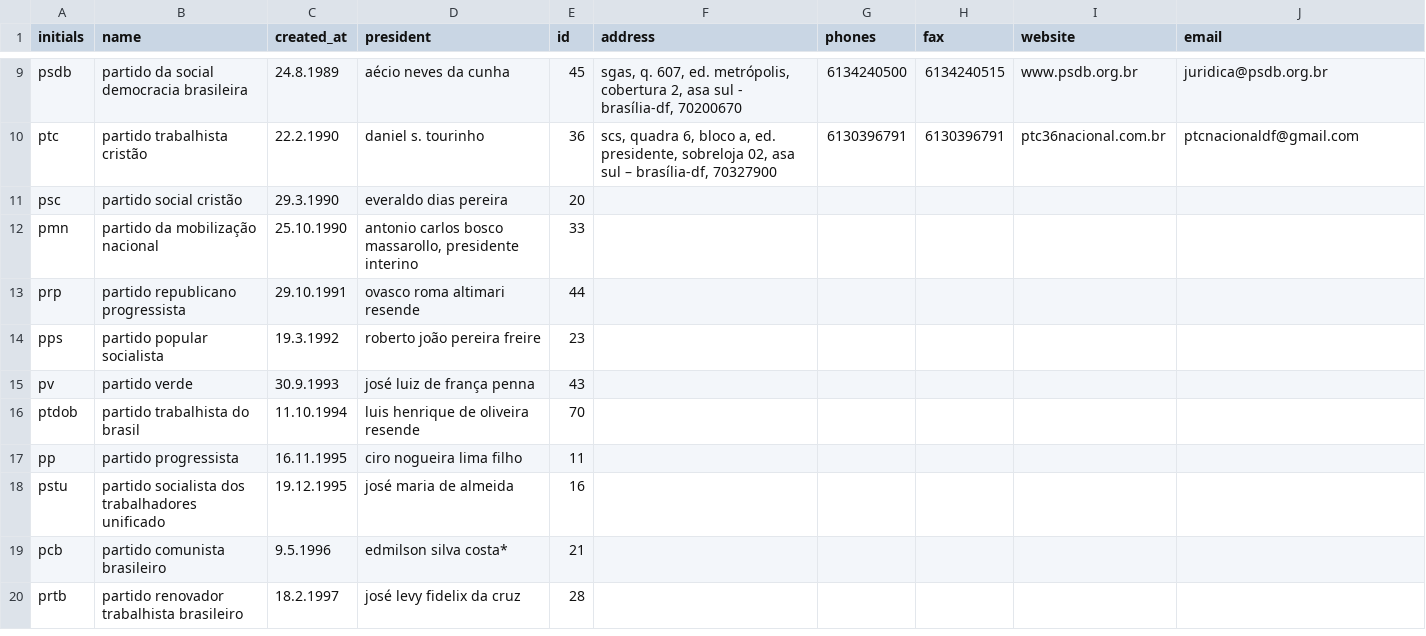
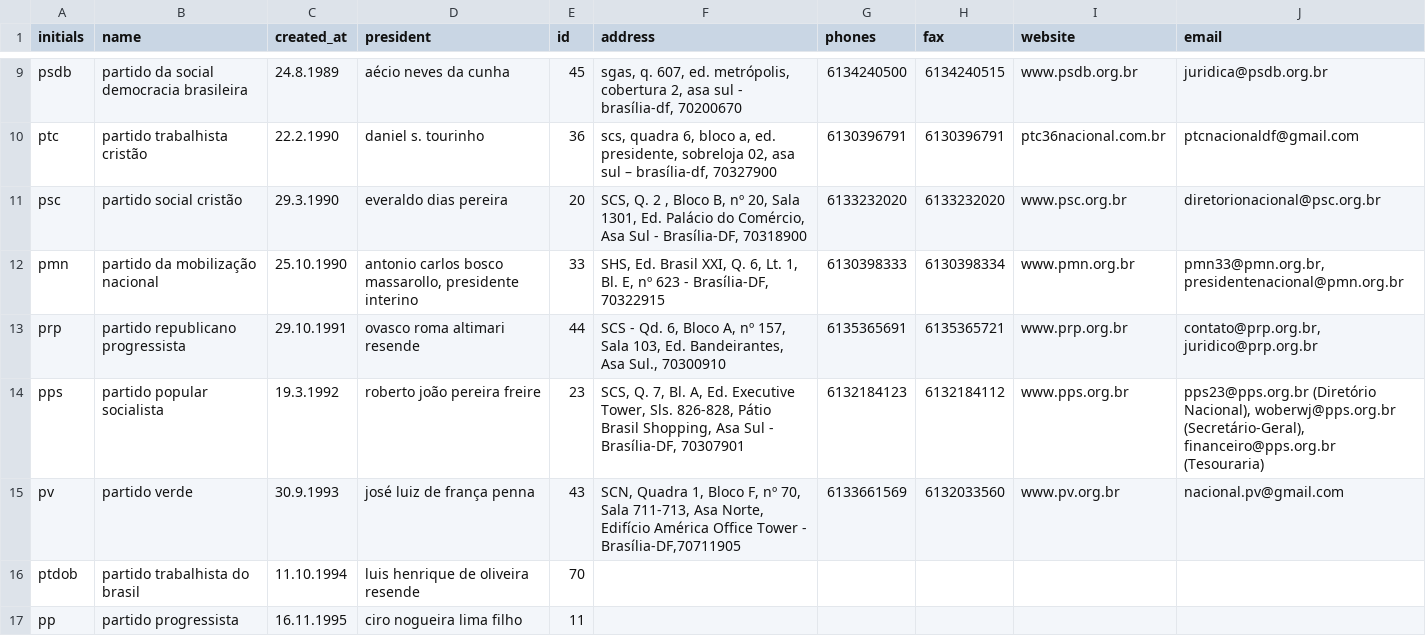
Before and after one commit to yvesbastos/ultimatumbr, a CSV file: data/parties.csv, drawn as a sheet; only a part is shown, gaps mark what is left out; the shorter side is filled out with more unchanged rows.

Commit message:
Update parties.csv

```diff
--- a/data/parties.csv
+++ b/data/parties.csv
@@ -10,7 +10,7 @@ psdb;partido da social democracia brasileira;24.8.1989;aécio neves da cunha;45;
 ptc;partido trabalhista cristão;22.2.1990;daniel s. tourinho;36;scs, quadra 6, bloco a, ed. presidente, sobreloja 02, asa sul – brasília-df, 70327900;6130396791;6130396791;ptc36nacional.com.br;ptcnacionaldf@gmail.com;
-psc;partido social cristão;29.3.1990;everaldo dias pereira;20;;;;;;
-pmn;partido da mobilização nacional;25.10.1990;antonio carlos bosco massarollo, presidente interino;33;;;;;;
-prp;partido republicano progressista;29.10.1991;ovasco roma altimari resende;44;;;;;;
-pps;partido popular socialista;19.3.1992;roberto joão pereira freire;23;;;;;;
-pv;partido verde;30.9.1993;josé luiz de frança penna;43;;;;;;
+psc;partido social cristão;29.3.1990;everaldo dias pereira;20;SCS, Q. 2 , Bloco B, nº 20, Sala 1301, Ed. Palácio do Comércio, Asa Sul - Brasília-DF, 70318900;6133232020;6133232020;www.psc.org.br;diretorionacional@psc.org.br;
+pmn;partido da mobilização nacional;25.10.1990;antonio carlos bosco massarollo, presidente interino;33;SHS, Ed. Brasil XXI, Q. 6, Lt. 1, Bl. E, nº 623 - Brasília-DF, 70322915;6130398333;6130398334;www.pmn.org.br;pmn33@pmn.org.br, presidentenacional@pmn.org.br;
+prp;partido republicano progressista;29.10.1991;ovasco roma altimari resende;44; SCS - Qd. 6,  Bloco A, nº 157, Sala 103, Ed. Bandeirantes, Asa Sul., 70300910;6135365691;6135365721;www.prp.org.br;contato@prp.org.br, juridico@prp.org.br;
+pps;partido popular socialista;19.3.1992;roberto joão pereira freire;23;SCS, Q. 7, Bl. A, Ed. Executive Tower, Sls. 826-828, Pátio Brasil Shopping, Asa Sul - Brasília-DF, 70307901;6132184123;6132184112;www.pps.org.br; pps23@pps.org.br (Diretório Nacional), woberwj@pps.org.br (Secretário-Geral), financeiro@pps.org.br (Tesouraria);
+pv;partido verde;30.9.1993;josé luiz de frança penna;43;SCN, Quadra 1, Bloco F, nº 70, Sala 711-713, Asa Norte, Edifício América Office Tower - Brasília-DF,70711905;6133661569;6132033560;www.pv.org.br;nacional.pv@gmail.com;
 ptdob;partido trabalhista do brasil;11.10.1994;luis henrique de oliveira resende;70;;;;;;
```
